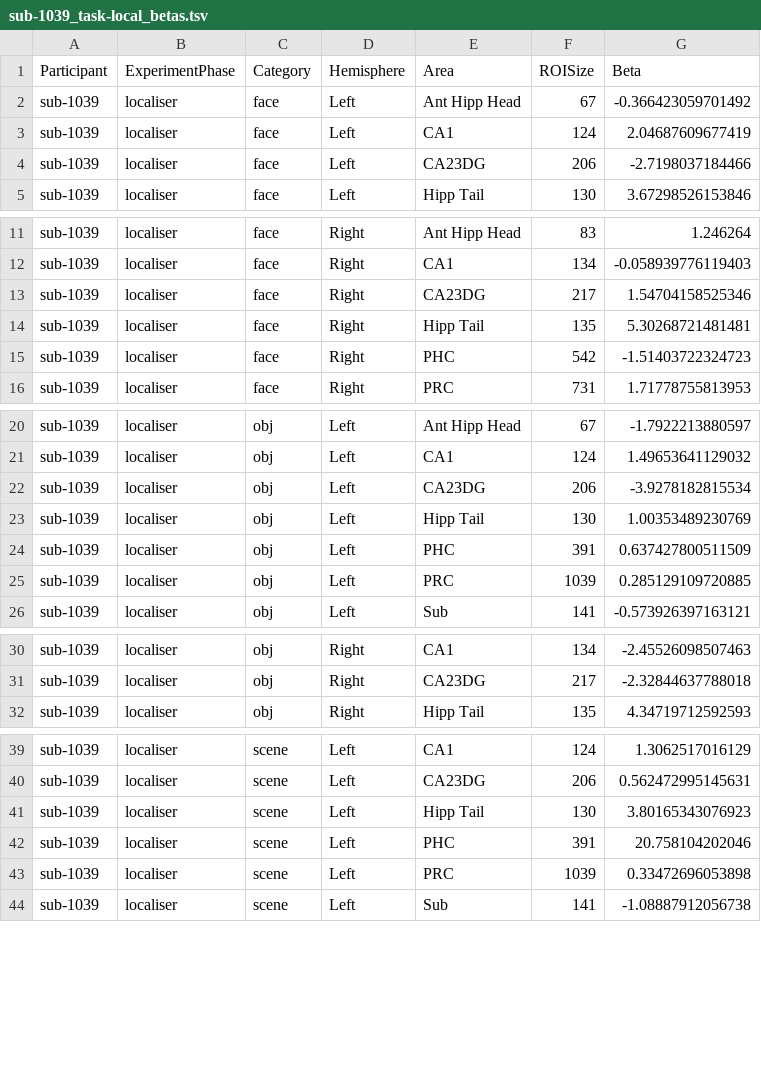
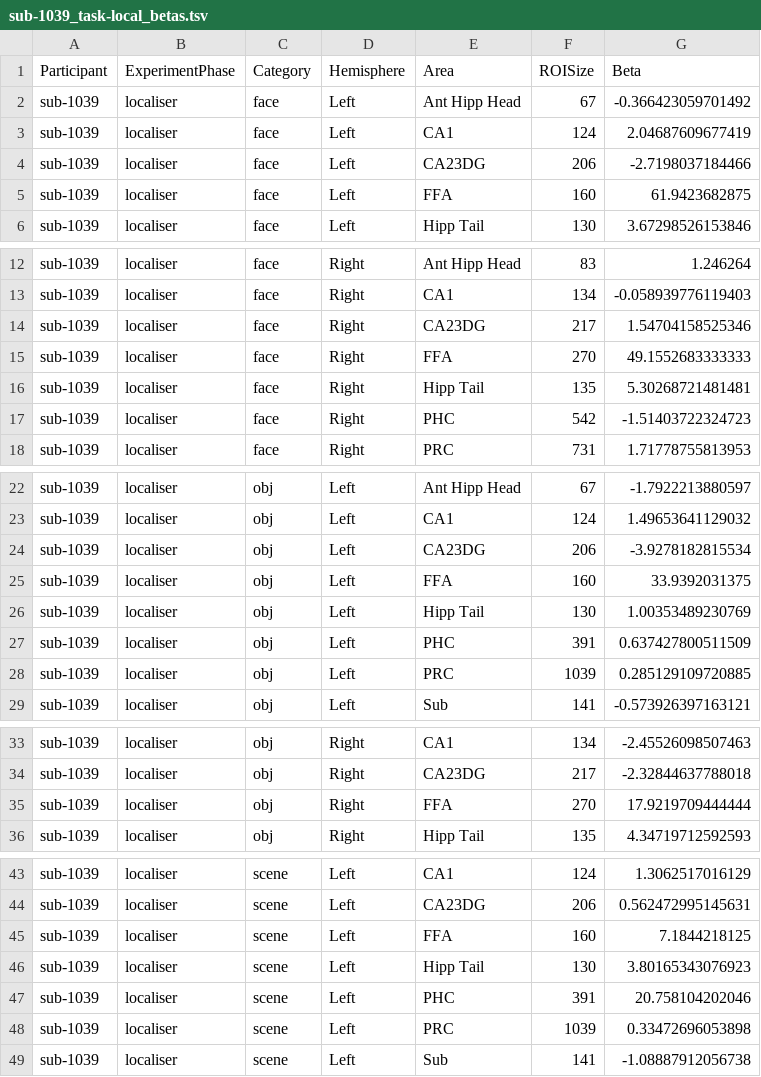
Before and after one commit to OpenNeuroDatasets/ds006039, a TSV file: derivatives/LocalDeconvolveOutput/sub-1039/sub-1039_task-local_betas.tsv, drawn as a sheet; only a part is shown, gaps mark what is left out; the diff covers the shown part only; the diff names each change by its address in the sheet, - before the commit and + after, or states it on an @@ line.

Commit message:
[OpenNeuro] Recorded changes

```diff
--- a/derivatives/LocalDeconvolveOutput/sub-1039/sub-1039_task-local_betas.tsv
+++ b/derivatives/LocalDeconvolveOutput/sub-1039/sub-1039_task-local_betas.tsv
+row 5: sub-1039 | localiser | face | Left | FFA | 160 | 61.9423682875
+row 15: sub-1039 | localiser | face | Right | FFA | 270 | 49.1552683333333
+row 25: sub-1039 | localiser | obj | Left | FFA | 160 | 33.9392031375
+row 35: sub-1039 | localiser | obj | Right | FFA | 270 | 17.9219709444444
+row 45: sub-1039 | localiser | scene | Left | FFA | 160 | 7.1844218125
```
Also changed, not shown: 1 added row elsewhere in this file.
